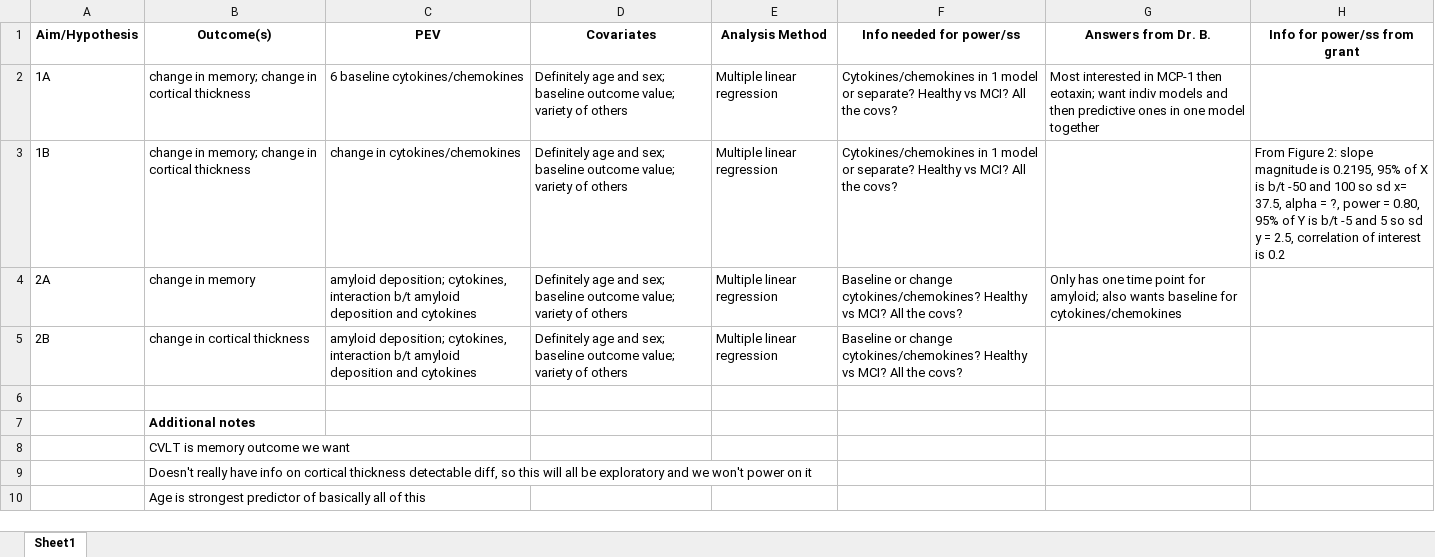
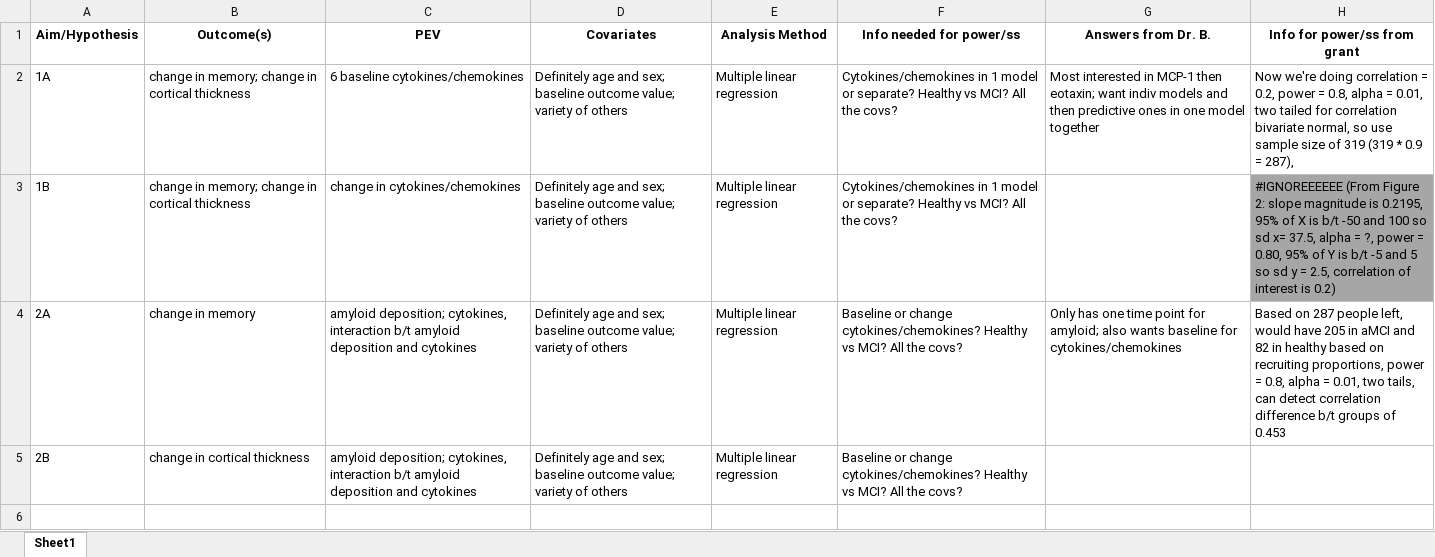
Before and after one commit to johnsra3/bios6623-johnsra3, an Excel workbook: Project4/Notes/Aims and Info Needed.xlsx, sheet Sheet1, drawn as a sheet; only a part is shown; the shorter side is filled out with more unchanged rows; values as stored, in another font and other column widths than the file's, no borders; the diff names each change by its address in the sheet, - before the commit and + after, or states it on an @@ line.

Commit message:
Final/correct power analysis

```diff
--- a/Project4/Notes/Aims and Info Needed.xlsx (sheet Sheet1)
+++ b/Project4/Notes/Aims and Info Needed.xlsx (sheet Sheet1)
-H2 (Info for power/ss from grant): (empty)
+H2 (Info for power/ss from grant): Now we're doing correlation = 0.2, power = 0.8, alpha = 0.01, two tailed for correlation bivariate normal, so use sample size of 319 (319 * 0.9 = 287),
-H3 (Info for power/ss from grant): From Figure 2: slope magnitude is 0.2195, 95% of X is b/t -50 and 100 so sd x= 37.5, alpha = ?, power = 0.80, 95% of Y is b/t -5 and 5 so sd y = 2.5, correlation of interest is 0.2
+H3 (Info for power/ss from grant): #IGNOREEEEEE (From Figure 2: slope magnitude is 0.2195, 95% of X is b/t -50 and 100 so sd x= 37.5, alpha = ?, power = 0.80, 95% of Y is b/t -5 and 5 so sd y = 2.5, correlation of interest is 0.2)
-H3 fill: none
+H3 fill: #A6A6A6
-H4 (Info for power/ss from grant): (empty)
+H4 (Info for power/ss from grant): Based on 287 people left, would have 205 in aMCI and 82 in healthy based on recruiting proportions, power = 0.8, alpha = 0.01, two tails, can detect correlation difference b/t groups of 0.453
```
